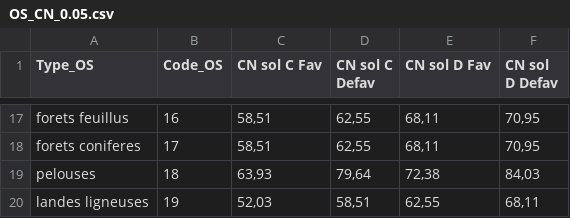
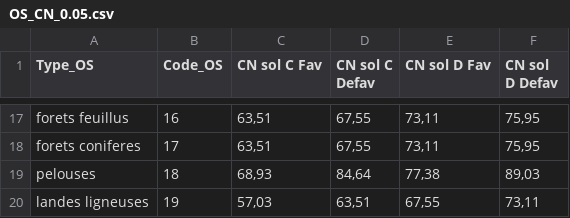
Before and after one commit to Adib-fayad/Simulateur_chaineEtg, a CSV file: shiny/OS_CN_0.05.csv, drawn as a sheet; only a part is shown, gaps mark what is left out; the diff covers the shown part only; the diff names each change by its address in the sheet, - before the commit and + after, or states it on an @@ line.

```diff
--- a/shiny/OS_CN_0.05.csv
+++ b/shiny/OS_CN_0.05.csv
-C17:C18 (CN sol C Fav): 58,51
+C17:C18 (CN sol C Fav): 63,51
-D17:D18 (CN sol C Defav): 62,55
+D17:D18 (CN sol C Defav): 67,55
-E17:E18 (CN sol D Fav): 68,11
+E17:E18 (CN sol D Fav): 73,11
-F17:F18 (CN sol D Defav): 70,95
+F17:F18 (CN sol D Defav): 75,95
-C19 (CN sol C Fav): 63,93
+C19 (CN sol C Fav): 68,93
-D19 (CN sol C Defav): 79,64
+D19 (CN sol C Defav): 84,64
-E19 (CN sol D Fav): 72,38
+E19 (CN sol D Fav): 77,38
-F19 (CN sol D Defav): 84,03
+F19 (CN sol D Defav): 89,03
-C20 (CN sol C Fav): 52,03
+C20 (CN sol C Fav): 57,03
-D20 (CN sol C Defav): 58,51
+D20 (CN sol C Defav): 63,51
-E20 (CN sol D Fav): 62,55
+E20 (CN sol D Fav): 67,55
-F20 (CN sol D Defav): 68,11
+F20 (CN sol D Defav): 73,11
```
Also changed, not shown: 60 edited cells elsewhere in this file, data/Vidange_Peche_2010_2025.csv, 33 other files.
